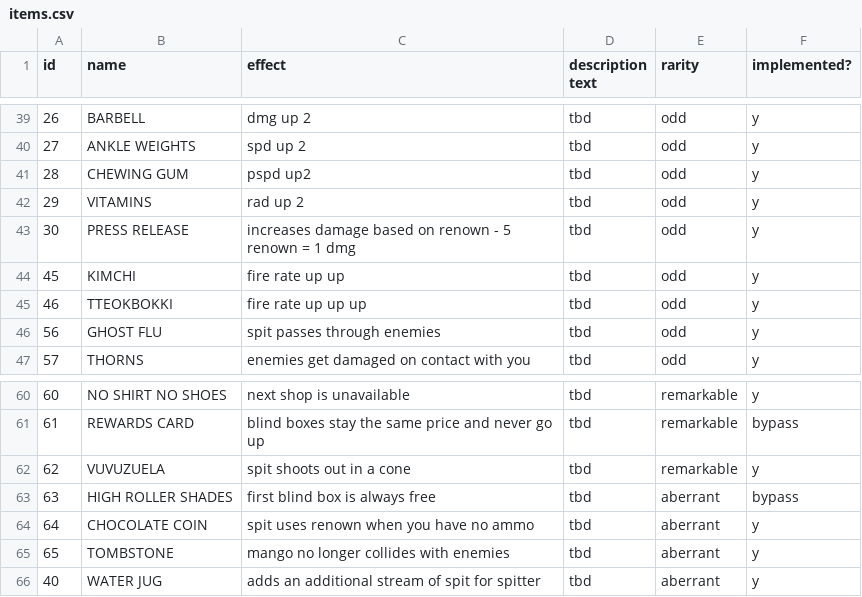
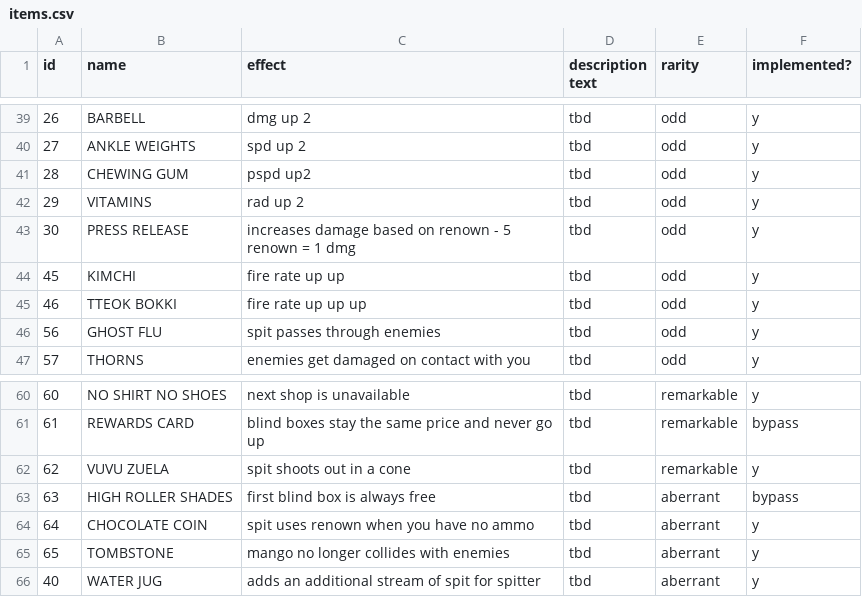
Before and after one commit to jonathanyuen/You-Cannot-Remain, a CSV file: items.csv, drawn as a sheet; only a part is shown, gaps mark what is left out; the diff covers the shown part only.

```diff
--- a/items.csv
+++ b/items.csv
@@ -44,3 +44,3 @@ id,name,effect,description text,rarity,implemented?
 45,KIMCHI,fire rate up up,tbd,odd,y
-46,TTEOKBOKKI,fire rate up up up,tbd,odd,y
+46,TTEOK BOKKI,fire rate up up up,tbd,odd,y
 56,GHOST FLU,spit passes through enemies,tbd,odd,y
@@ -61,3 +61,3 @@ id,name,effect,description text,rarity,implemented?
 61,REWARDS CARD,blind boxes stay the same price and never go up,tbd,remarkable,bypass
-62,VUVUZUELA,spit shoots out in a cone,tbd,remarkable,y
+62,VUVU ZUELA,spit shoots out in a cone,tbd,remarkable,y
 63,HIGH ROLLER SHADES,first blind box is always free,tbd,aberrant,bypass
```
Also changed, not shown: 9 edited cells elsewhere in this file, 12 other files.
